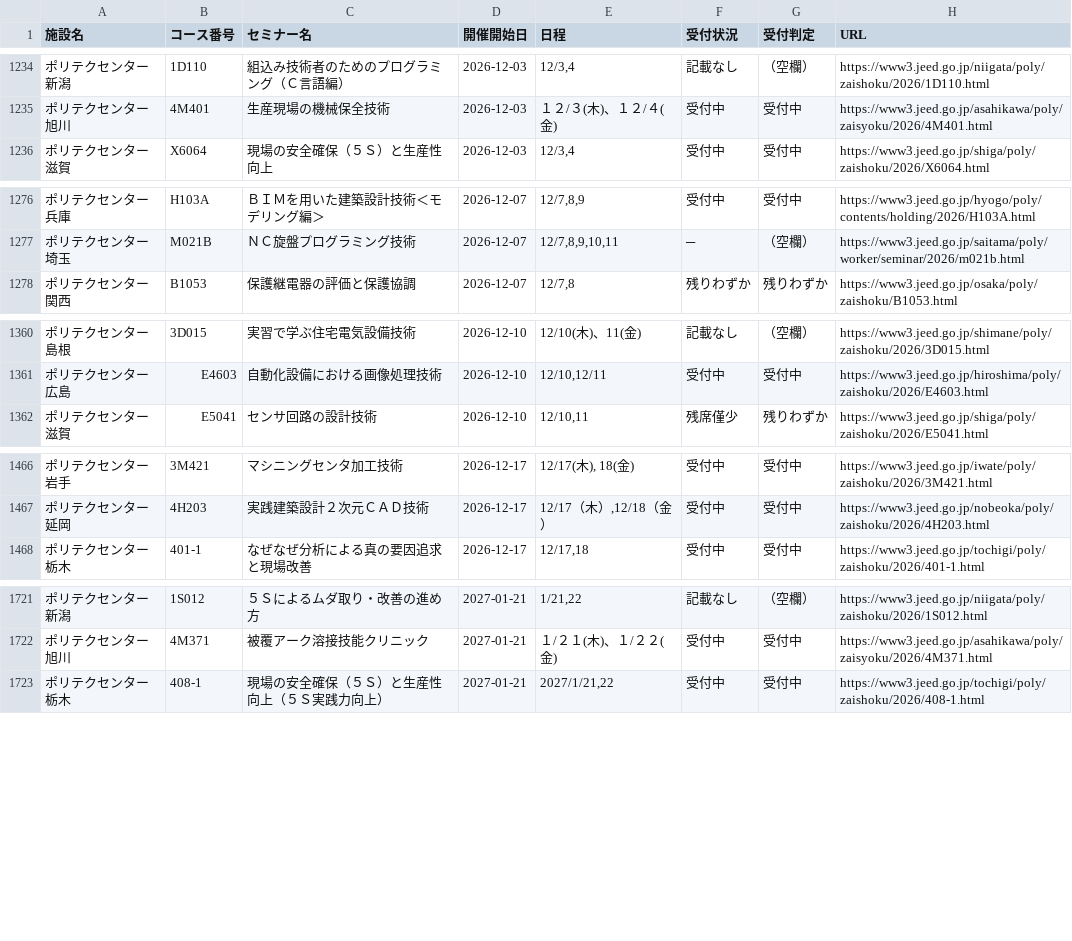
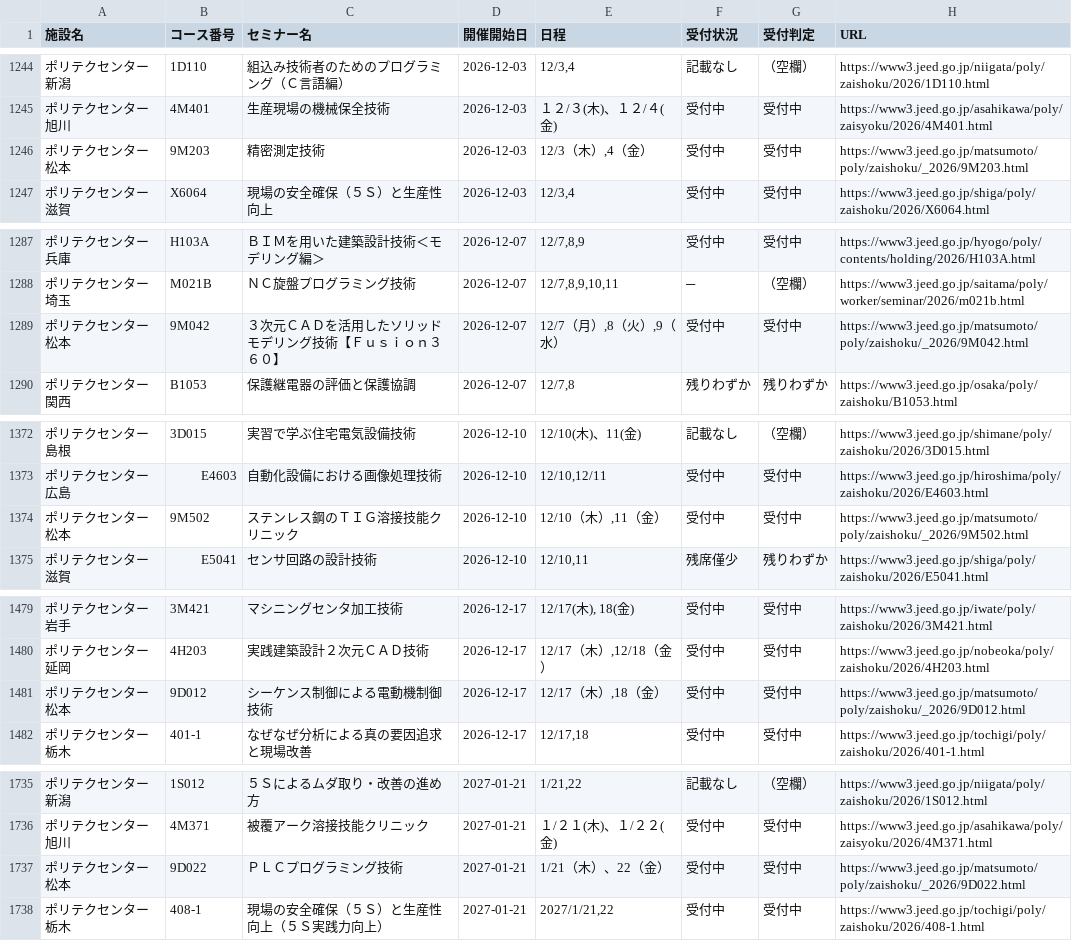
Before and after one commit to es-worktools/jnet21-rss, a CSV file: polytech-nationwide-current.csv, drawn as a sheet; only a part is shown, gaps mark what is left out; the diff covers the shown part only.

```diff
--- a/polytech-nationwide-current.csv
+++ b/polytech-nationwide-current.csv
@@ -1235,2 +1245,3 @@
 ポリテクセンター旭川,4M401,生産現場の機械保全技術,2026-12-03,１２/３(木)、１２/４(金),受付中,受付中,https://www3.jeed.go.jp/asahikawa/poly/zaisyoku/2026/4M401.html
+ポリテクセンター松本,9M203,精密測定技術,2026-12-03,"12/3（木）,4（金）",受付中,受付中,https://www3.jeed.go.jp/matsumoto/poly/zaishoku/_2026/9M203.html
 ポリテクセンター滋賀,X6064,現場の安全確保（５Ｓ）と生産性向上,2026-12-03,"12/3,4",受付中,受付中,https://www3.jeed.go.jp/shiga/poly/zaishoku/2026/X6064.html
@@ -1277,2 +1288,3 @@
 ポリテクセンター埼玉,M021B,ＮＣ旋盤プログラミング技術,2026-12-07,"12/7,8,9,10,11",─,（空欄）,https://www3.jeed.go.jp/saitama/poly/worker/seminar/2026/m021b.html
+ポリテクセンター松本,9M042,３次元ＣＡＤを活用したソリッドモデリング技術【Ｆｕｓｉｏｎ３６０】,2026-12-07,"12/7（月）,8（火）,9（水）",受付中,受付中,https://www3.jeed.go.jp/matsumoto/poly/zaishoku/_2026/9M042.html
 ポリテクセンター関西,B1053,保護継電器の評価と保護協調,2026-12-07,"12/7,8",残りわずか,残りわずか,https://www3.jeed.go.jp/osaka/poly/zaishoku/B1053.html
@@ -1361,2 +1373,3 @@
 ポリテクセンター広島,E4603,自動化設備における画像処理技術,2026-12-10,"12/10,12/11",受付中,受付中,https://www3.jeed.go.jp/hiroshima/poly/zaishoku/2026/E4603.html
+ポリテクセンター松本,9M502,ステンレス鋼のＴＩＧ溶接技能クリニック,2026-12-10,"12/10（木）,11（金）",受付中,受付中,https://www3.jeed.go.jp/matsumoto/poly/zaishoku/_2026/9M502.html
 ポリテクセンター滋賀,E5041,センサ回路の設計技術,2026-12-10,"12/10,11",残席僅少,残りわずか,https://www3.jeed.go.jp/shiga/poly/zaishoku/2026/E5041.html
@@ -1467,2 +1480,3 @@
 ポリテクセンター延岡,4H203,実践建築設計２次元ＣＡＤ技術,2026-12-17,"12/17（木）,12/18（金）",受付中,受付中,https://www3.jeed.go.jp/nobeoka/poly/zaishoku/2026/4H203.html
+ポリテクセンター松本,9D012,シーケンス制御による電動機制御技術,2026-12-17,"12/17（木）,18（金）",受付中,受付中,https://www3.jeed.go.jp/matsumoto/poly/zaishoku/_2026/9D012.html
 ポリテクセンター栃木,401-1,なぜなぜ分析による真の要因追求と現場改善,2026-12-17,"12/17,18",受付中,受付中,https://www3.jeed.go.jp/tochigi/poly/zaishoku/2026/401-1.html
@@ -1722,2 +1736,3 @@
 ポリテクセンター旭川,4M371,被覆アーク溶接技能クリニック,2027-01-21,１/２１(木)、１/２２(金),受付中,受付中,https://www3.jeed.go.jp/asahikawa/poly/zaisyoku/2026/4M371.html
+ポリテクセンター松本,9D022,ＰＬＣプログラミング技術,2027-01-21,1/21（木）、22（金）,受付中,受付中,https://www3.jeed.go.jp/matsumoto/poly/zaishoku/_2026/9D022.html
 ポリテクセンター栃木,408-1,現場の安全確保（５Ｓ）と生産性向上（５Ｓ実践力向上）,2027-01-21,"2027/1/21,22",受付中,受付中,https://www3.jeed.go.jp/tochigi/poly/zaishoku/2026/408-1.html
```
Also changed, not shown: 12 added rows and 2 removed rows elsewhere in this file, 1 other file.
